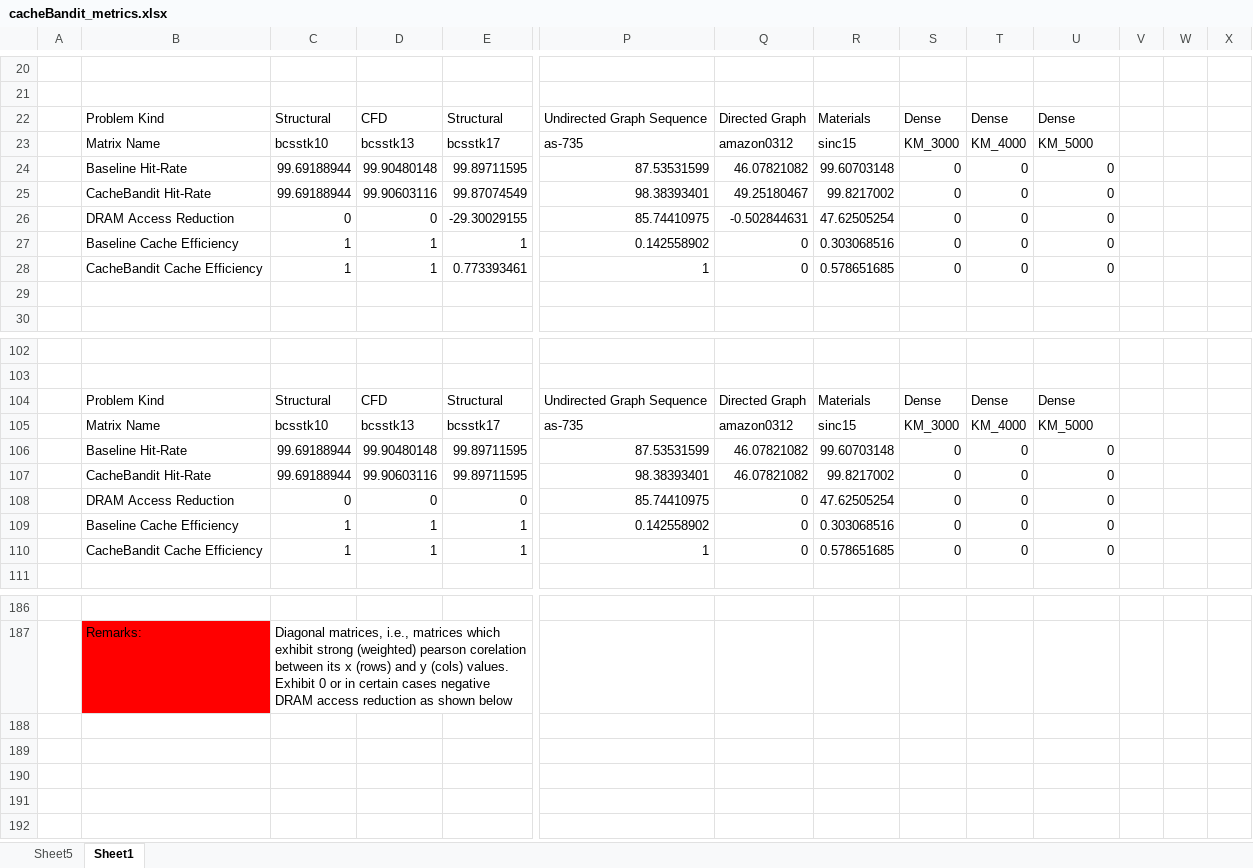
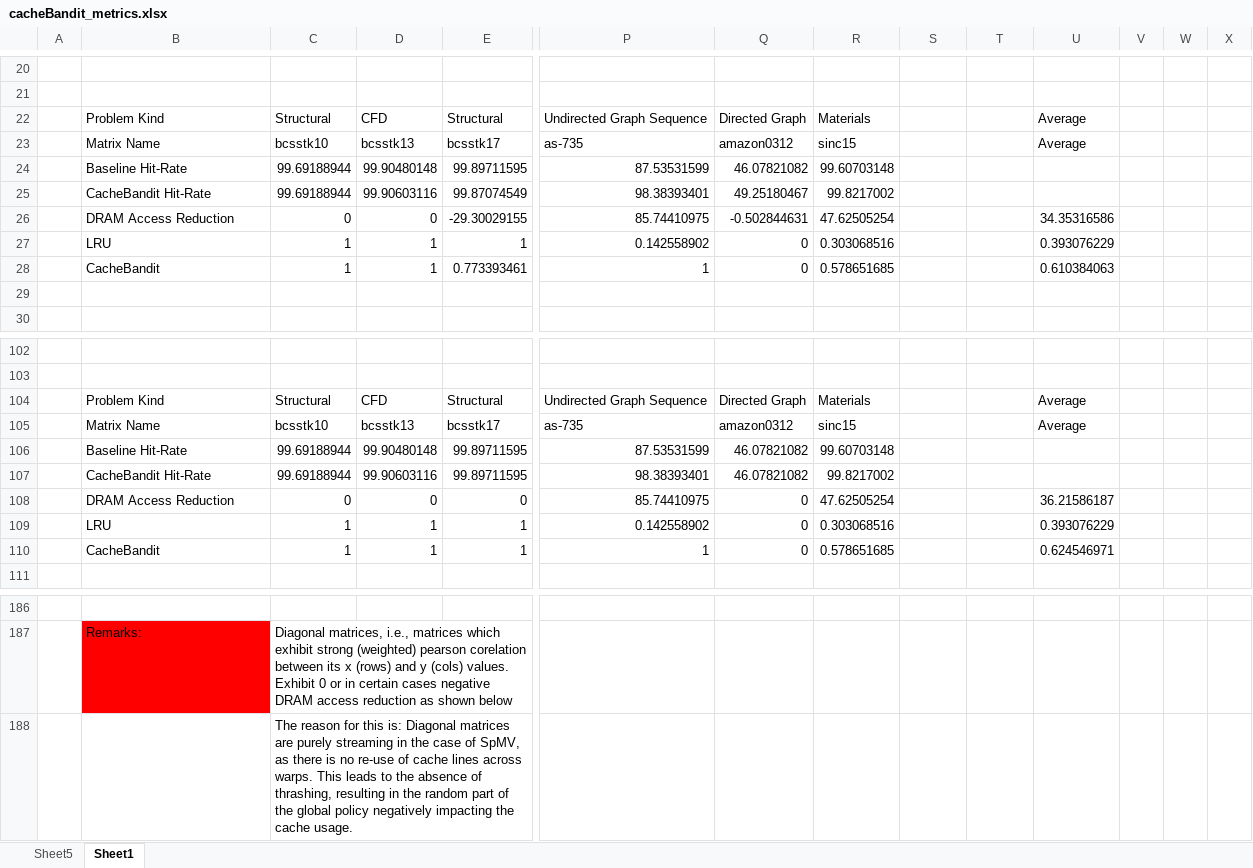
Before and after one commit to rutham5fo/cacheBandit, an Excel workbook: docs/cacheBandit_metrics.xlsx, sheet Sheet1, drawn as a sheet; only a part is shown, gaps mark what is left out; values as stored, in another font and other column widths than the file's, no borders; charts and pictures not drawn; rows hold the shown columns only; the diff names each change by its address in the sheet, - before the commit and + after, or states it on an @@ line.

Commit message:
-> Updated metrics and images. -> Added more matrices tests.

```diff
--- a/docs/cacheBandit_metrics.xlsx (sheet Sheet1)
+++ b/docs/cacheBandit_metrics.xlsx (sheet Sheet1)
-S22: Dense
+S22: (empty)
-T22: Dense
+T22: (empty)
-U22: Dense
+U22: Average
-S23: KM_3000
+S23: (empty)
-T23: KM_4000
+T23: (empty)
-U23: KM_5000
+U23: Average
-S24:S28: 0
+S24:S28: (empty)
-T24:T28: 0
+T24:T28: (empty)
-U24:U25: 0
+U24:U25: (empty)
-U26: 0
+U26: 34.35316586
-B27: Baseline Cache Efficiency
+B27: LRU
-U27: 0
+U27: 0.393076229
-B28: CacheBandit Cache Efficiency
+B28: CacheBandit
-U28: 0
+U28: 0.610384063
-S104: Dense
+S104: (empty)
-T104: Dense
+T104: (empty)
-U104: Dense
+U104: Average
-S105: KM_3000
+S105: (empty)
-T105: KM_4000
+T105: (empty)
-U105: KM_5000
+U105: Average
-S106:S110: 0
+S106:S110: (empty)
-T106:T110: 0
+T106:T110: (empty)
-U106:U107: 0
+U106:U107: (empty)
-U108: 0
+U108: 36.21586187
-B109: Baseline Cache Efficiency
+B109: LRU
-U109: 0
+U109: 0.393076229
-B110: CacheBandit Cache Efficiency
+B110: CacheBandit
-U110: 0
+U110: 0.624546971
+row 188:  |  | The reason for this is: Diagonal matrices are purely streaming in the case of SpMV, as there is no re-use of cache lines across warps. This leads to the absence of thrashing, resulting in the random part of the global policy negatively impacting the cache usage.
```
Also changed, not shown: charts or pictures, 28 other files.
